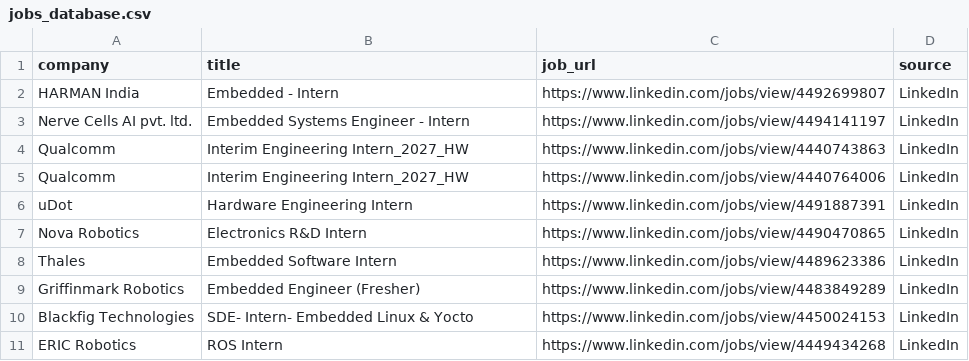
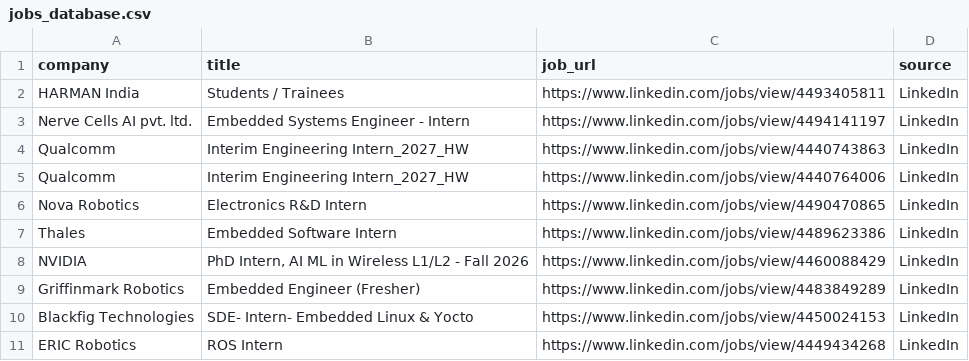
Before and after one commit to ashu304-ops/jobtracking, a CSV file: applications/jobs_database.csv, drawn as a sheet; only a part is shown.

```diff
--- a/applications/jobs_database.csv
+++ b/applications/jobs_database.csv
@@ -1,3 +1,3 @@
 company,title,job_url,source
-HARMAN India,Embedded - Intern,https://www.linkedin.com/jobs/view/4492699807,LinkedIn
+HARMAN India,Students / Trainees,https://www.linkedin.com/jobs/view/4493405811,LinkedIn
 Nerve Cells AI pvt. ltd.,Embedded Systems Engineer - Intern,https://www.linkedin.com/jobs/view/4494141197,LinkedIn
@@ -5,5 +5,5 @@ Qualcomm,Interim Engineering Intern_2027_HW,https://www.linkedin.com/jobs/view/4
 Qualcomm,Interim Engineering Intern_2027_HW,https://www.linkedin.com/jobs/view/4440764006,LinkedIn
-uDot,Hardware Engineering Intern,https://www.linkedin.com/jobs/view/4491887391,LinkedIn
 Nova Robotics,Electronics R&D Intern,https://www.linkedin.com/jobs/view/4490470865,LinkedIn
 Thales,Embedded Software Intern,https://www.linkedin.com/jobs/view/4489623386,LinkedIn
+NVIDIA,"PhD Intern, AI ML in Wireless L1/L2 - Fall 2026",https://www.linkedin.com/jobs/view/4460088429,LinkedIn
 Griffinmark Robotics,Embedded Engineer (Fresher),https://www.linkedin.com/jobs/view/4483849289,LinkedIn
```
